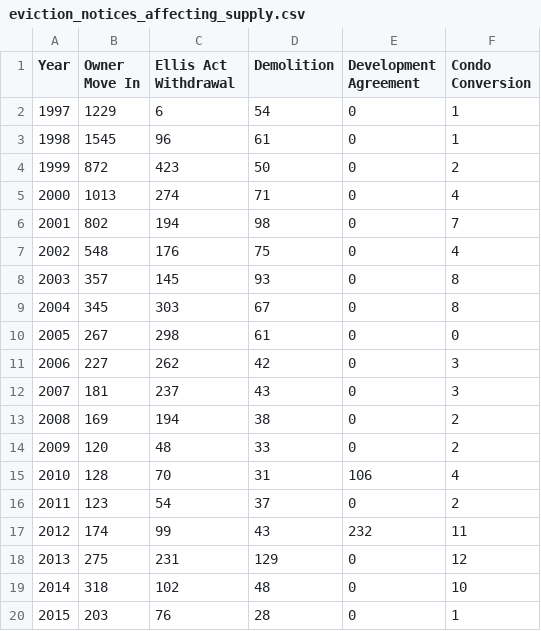
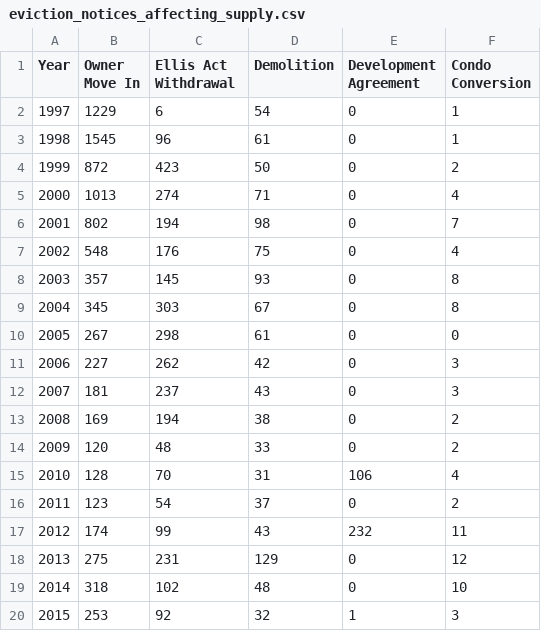
Before and after one commit to DataSF/summary-data, a CSV file: eviction_notices_affecting_supply.csv, drawn as a sheet.

```diff
--- a/eviction_notices_affecting_supply.csv
+++ b/eviction_notices_affecting_supply.csv
@@ -19,2 +19,2 @@ Year,Owner Move In,Ellis Act Withdrawal,Demolition,Development Agreement,Condo C
 2014,318,102,48,0,10
-2015,203,76,28,0,1
+2015,253,92,32,1,3
```
Also changed, not shown: eviction_notices_by_fault_count.csv, eviction_notices_no_fault_other.csv, 3 other files.
